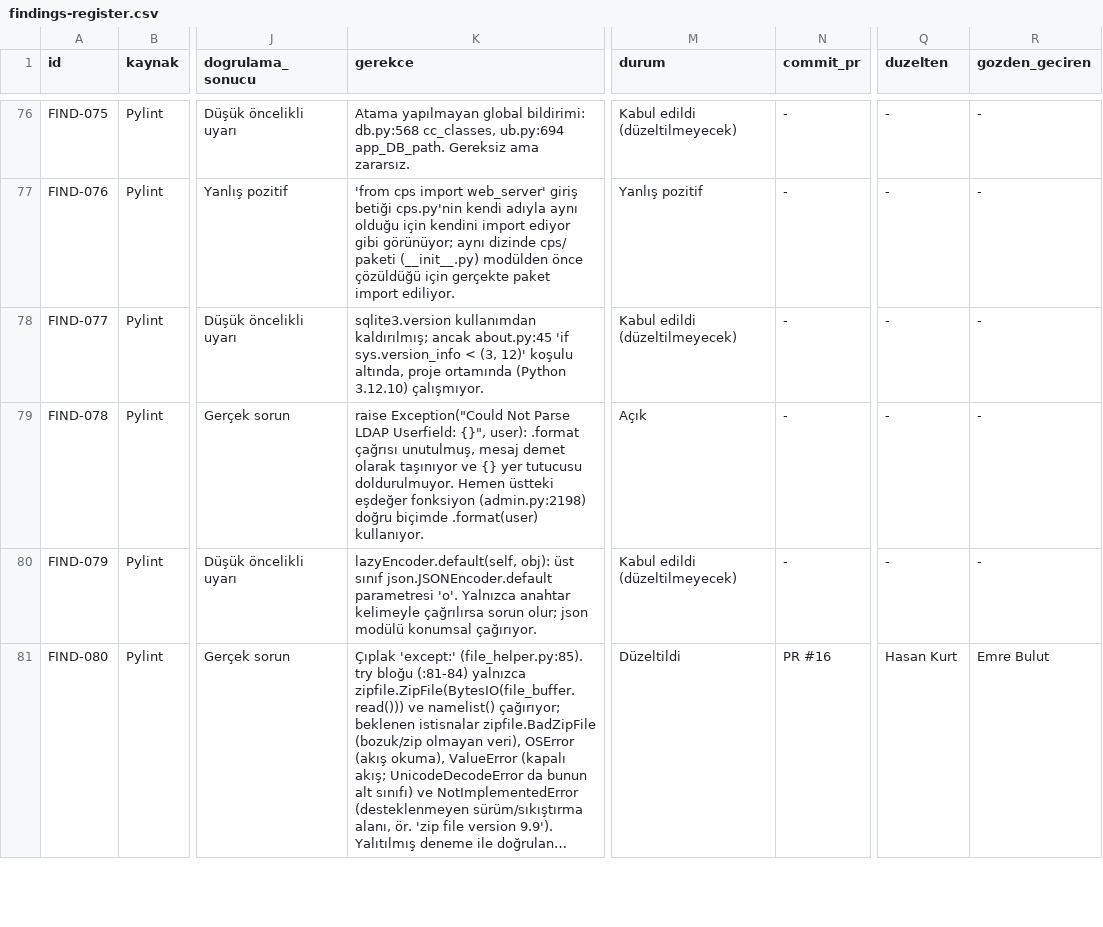
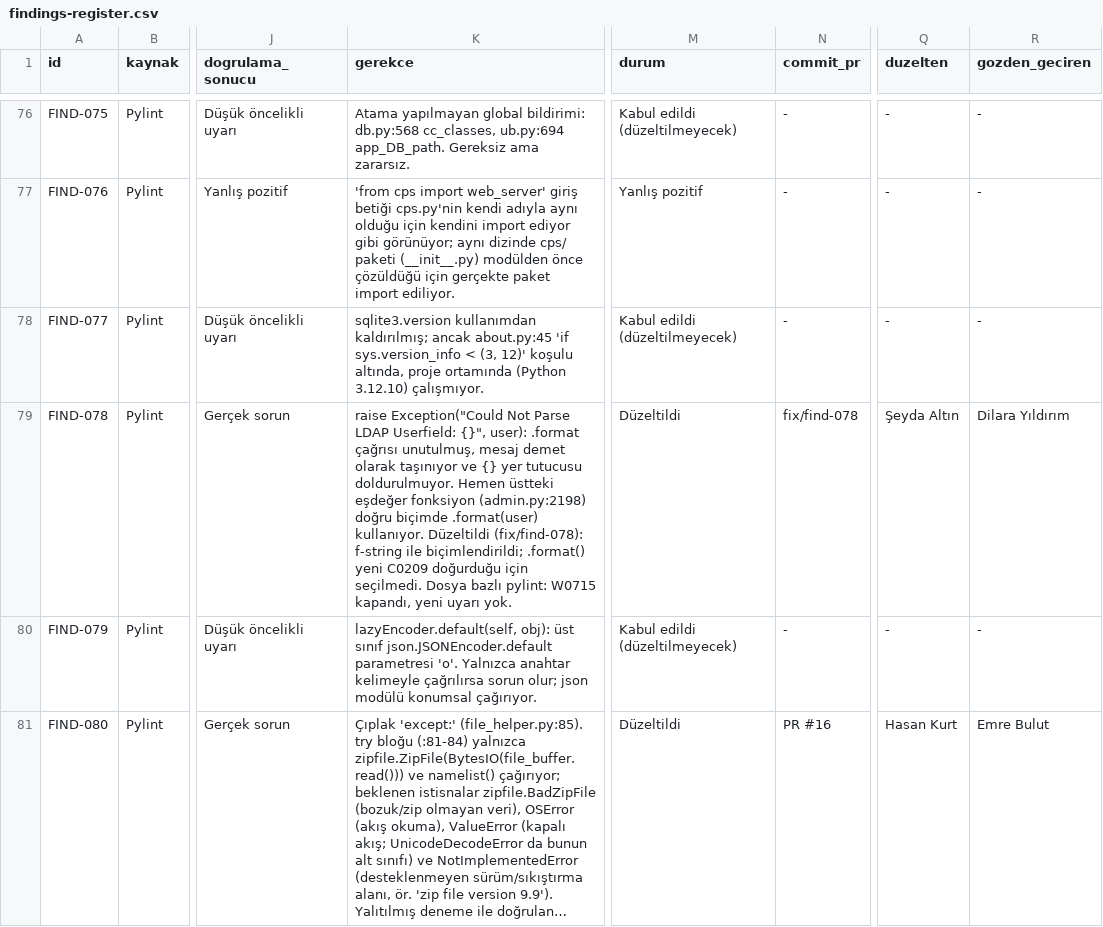
Before and after one commit to sseydaltin/calibre-web, a CSV file: docs/findings-register.csv, drawn as a sheet; only a part is shown, gaps mark what is left out; long unchanged cells end in …; the diff names each change by its address in the sheet, - before the commit and + after, or states it on an @@ line.

```diff
--- a/docs/findings-register.csv
+++ b/docs/findings-register.csv
-K79 (gerekce): ….format(user) kullanıyor.
+K79 (gerekce): ….format(user) kullanıyor. Düzeltildi (fix/find-078): f-string ile biçimlendirildi; .format() yeni C0209 doğurduğu için seçilmedi. Dosya bazlı pylint: W0715 kapandı, yeni uyarı yok.
-M79 (durum): Açık
+M79 (durum): Düzeltildi
-N79 (commit_pr): -
+N79 (commit_pr): fix/find-078
-Q79 (duzelten): -
+Q79 (duzelten): Şeyda Altın
-R79 (gozden_geciren): -
+R79 (gozden_geciren): Dilara Yıldırım
```
Also changed, not shown: 1 other file.
